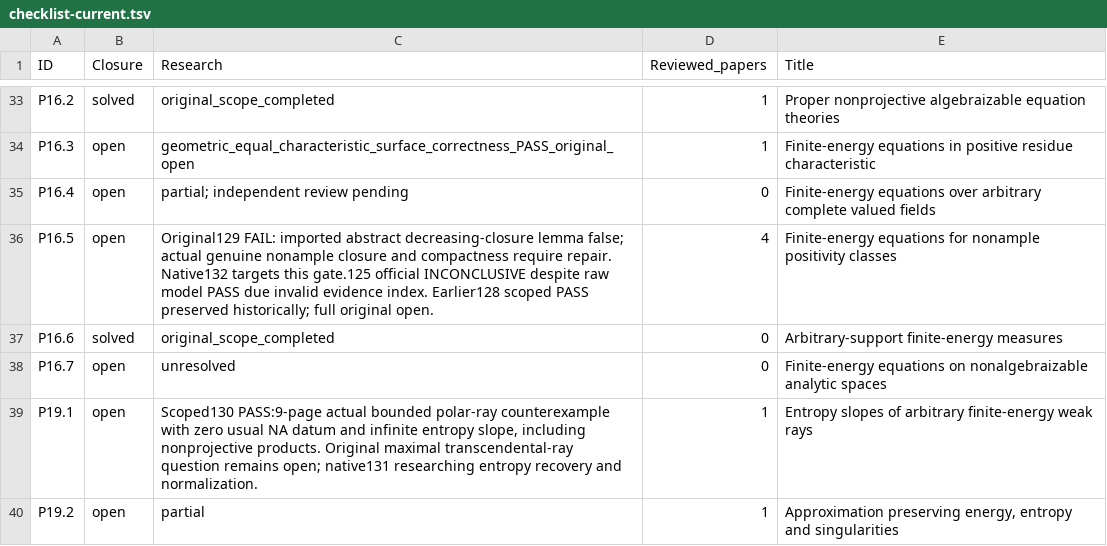
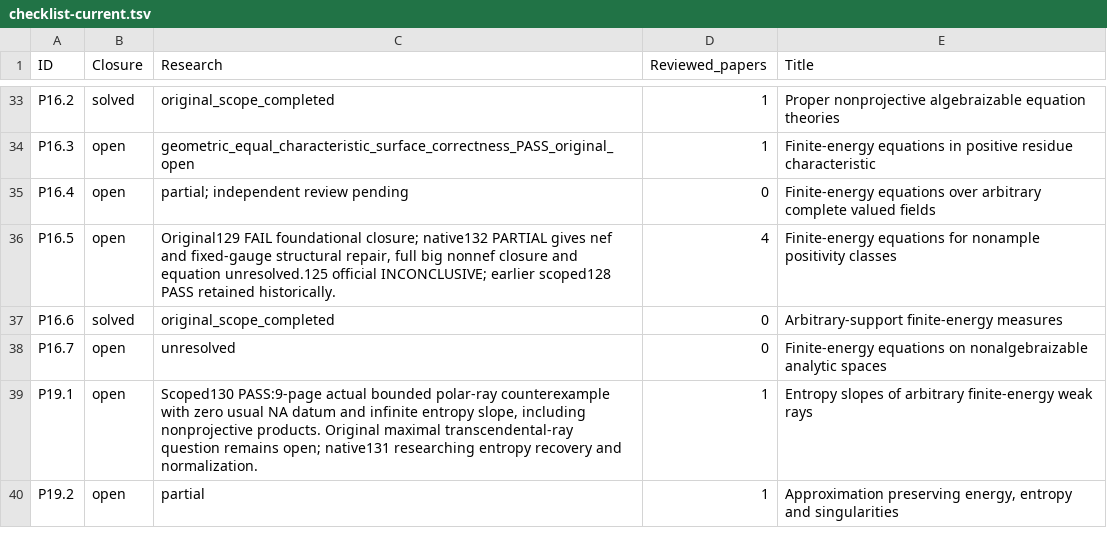
Before and after one commit to MingchenXia/nonarchimedean-pluripotential-theory, a TSV file: manuscript/editorial/xean_research_20261003/checklist-current.tsv, drawn as a sheet; only a part is shown, gaps mark what is left out.

```diff
--- a/manuscript/editorial/xean_research_20261003/checklist-current.tsv
+++ b/manuscript/editorial/xean_research_20261003/checklist-current.tsv
@@ -35,3 +35,3 @@ P16.3	open	geometric_equal_characteristic_surface_correctness_PASS_original_open
 P16.4	open	partial; independent review pending	0	Finite-energy equations over arbitrary complete valued ﬁelds
-P16.5	open	Original129 FAIL: imported abstract decreasing-closure lemma false; actual genuine nonample closure and compactness require repair. Native132 targets this gate.125 official INCONCLUSIVE despite raw model PASS due invalid evidence index. Earlier128 scoped PASS preserved historically; full original open.	4	Finite-energy equations for nonample positivity classes
+P16.5	open	Original129 FAIL foundational closure; native132 PARTIAL gives nef and fixed-gauge structural repair, full big nonnef closure and equation unresolved.125 official INCONCLUSIVE; earlier scoped128 PASS retained historically.	4	Finite-energy equations for nonample positivity classes
 P16.6	solved	original_scope_completed	0	Arbitrary-support ﬁnite-energy measures
```
Also changed, not shown: 23 other files.
